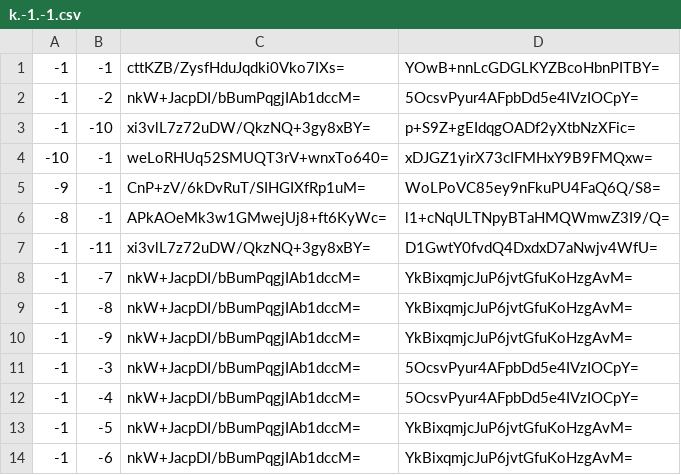
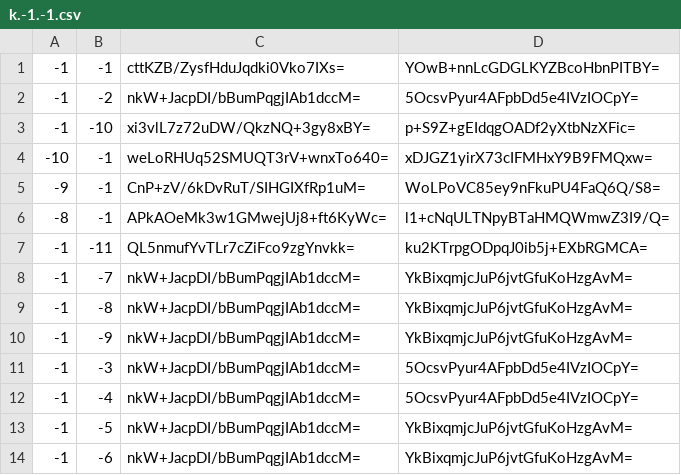
Before and after one commit to Brehtyn/brentyns.com-pipeline, a CSV file: public/unmined/tiles/zoom.-2/metadata/k.-1.-1.csv, drawn as a sheet.

```diff
--- a/public/unmined/tiles/zoom.-2/metadata/k.-1.-1.csv
+++ b/public/unmined/tiles/zoom.-2/metadata/k.-1.-1.csv
@@ -6,3 +6,3 @@
 -8,-1,APkAOeMk3w1GMwejUj8+ft6KyWc=,l1+cNqULTNpyBTaHMQWmwZ3I9/Q=
--1,-11,xi3vlL7z72uDW/QkzNQ+3gy8xBY=,D1GwtY0fvdQ4DxdxD7aNwjv4WfU=
+-1,-11,QL5nmufYvTLr7cZiFco9zgYnvkk=,ku2KTrpgODpqJ0ib5j+EXbRGMCA=
 -1,-7,nkW+JacpDI/bBumPqgjIAb1dccM=,YkBixqmjcJuP6jvtGfuKoHzgAvM=
```
Also changed, not shown: public/unmined/tiles/zoom.-1/metadata/k.-1.-1.csv, public/unmined/tiles/zoom.-3/metadata/k.-1.-1.csv, 4 other files.
